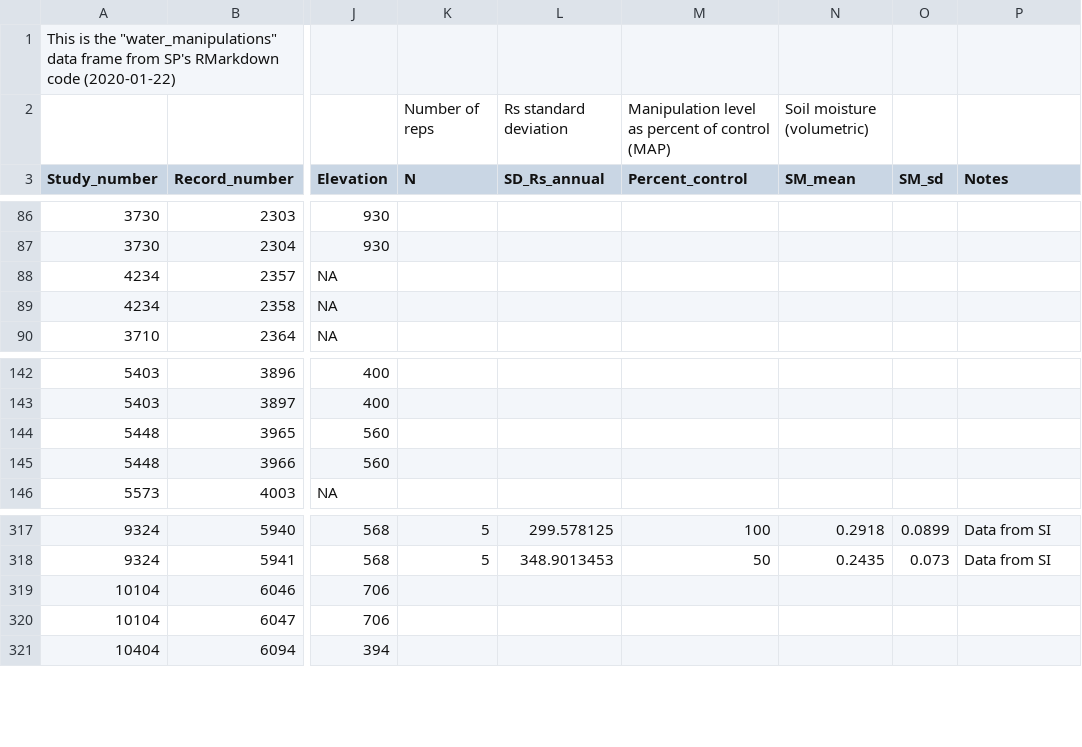
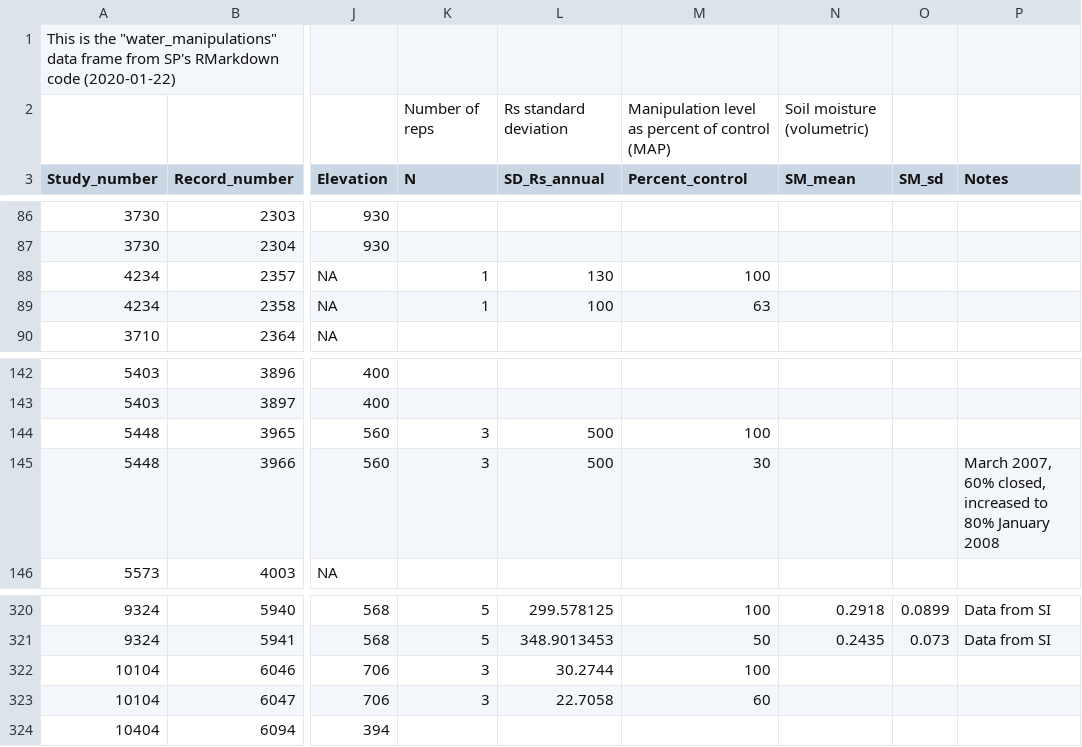
Before and after one commit to COMPASS-DOE/rs-synthesis, a CSV file: rs/Variance and N - Water manipulations.csv, drawn as a sheet; only a part is shown, gaps mark what is left out; addresses are those after the commit; the diff covers the shown part only; the diff names each change by its address in the sheet, - before the commit and + after, or states it on an @@ line.

Commit message:
Update Variance and N - Water manipulations.csv

```diff
--- a/rs/Variance and N - Water manipulations.csv
+++ b/rs/Variance and N - Water manipulations.csv
-K88:K89 (N): (empty)
+K88:K89 (N): 1
-L88 (SD_Rs_annual): (empty)
+L88 (SD_Rs_annual): 130
-M88 (Percent_control): (empty)
+M88 (Percent_control): 100
-L89 (SD_Rs_annual): (empty)
+L89 (SD_Rs_annual): 100
-M89 (Percent_control): (empty)
+M89 (Percent_control): 63
-K144:K145 (N): (empty)
+K144:K145 (N): 3
-L144:L145 (SD_Rs_annual): (empty)
+L144:L145 (SD_Rs_annual): 500
-M144 (Percent_control): (empty)
+M144 (Percent_control): 100
-M145 (Percent_control): (empty)
+M145 (Percent_control): 30
-P145 (Notes): (empty)
+P145 (Notes): March 2007, 60% closed, increased to 80% January 2008
-K322:K323 (N): (empty)
+K322:K323 (N): 3
-L322 (SD_Rs_annual): (empty)
+L322 (SD_Rs_annual): 30.2744
-M322 (Percent_control): (empty)
+M322 (Percent_control): 100
-L323 (SD_Rs_annual): (empty)
+L323 (SD_Rs_annual): 22.7058
-M323 (Percent_control): (empty)
+M323 (Percent_control): 60
```
Also changed, not shown: 3 added rows and 94 edited cells elsewhere in this file.
